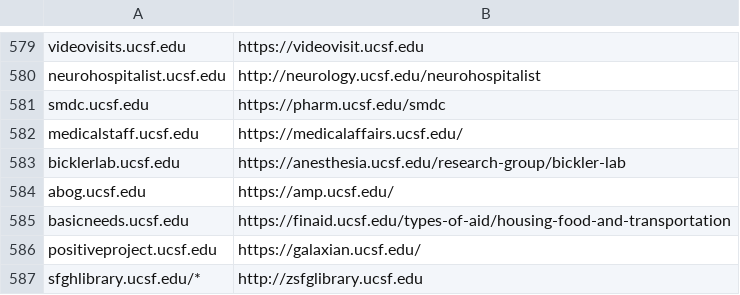
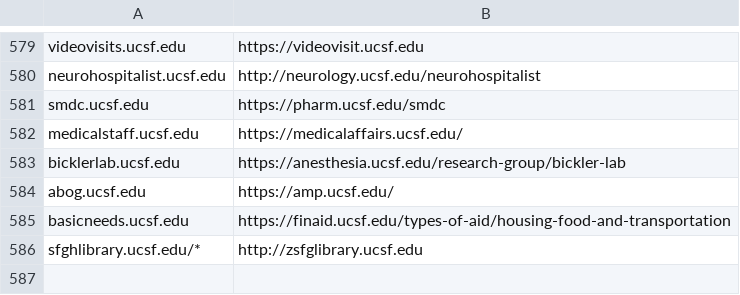
Before and after one commit to ucsf-web-services/redirect-service, a TSV file: rules.tsv, drawn as a sheet; only a part is shown, gaps mark what is left out.

Commit message:
Please update rules.tsv
Please update rules.tsv as i have update against #RITM0132391

```diff
--- a/rules.tsv
+++ b/rules.tsv
@@ -585,3 +585,2 @@ abog.ucsf.edu	https://amp.ucsf.edu/
 basicneeds.ucsf.edu	https://finaid.ucsf.edu/types-of-aid/housing-food-and-transportation
-positiveproject.ucsf.edu	https://galaxian.ucsf.edu/
 sfghlibrary.ucsf.edu/*	http://zsfglibrary.ucsf.edu
```
